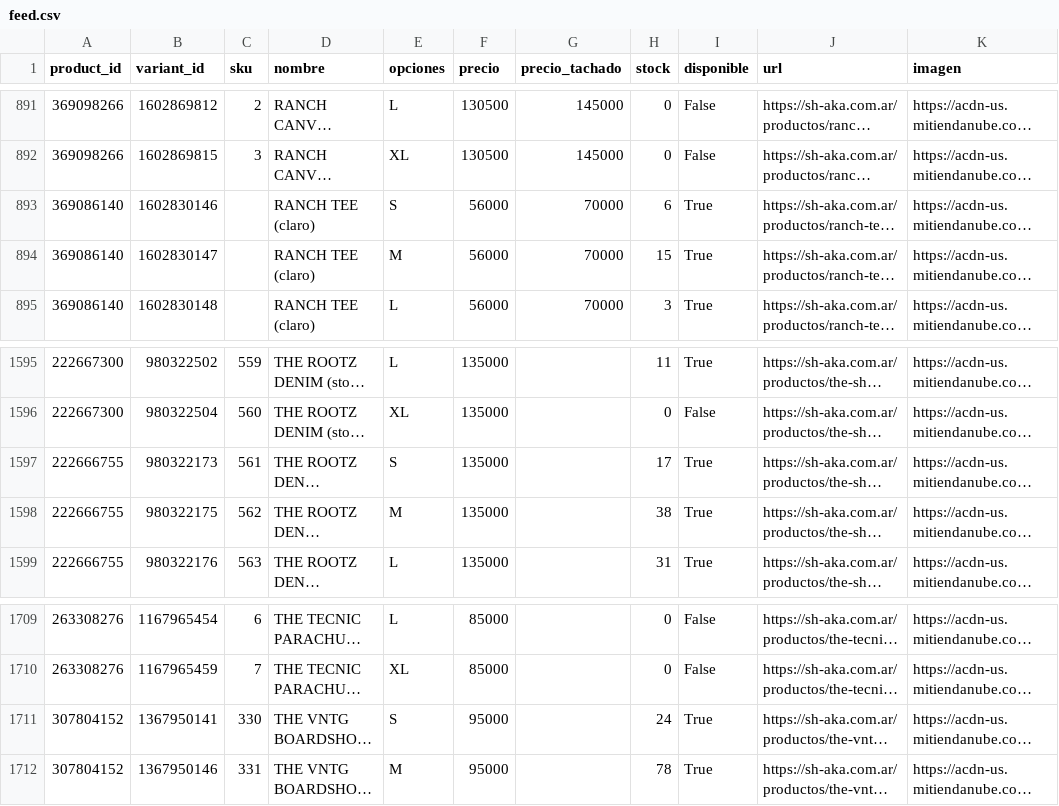
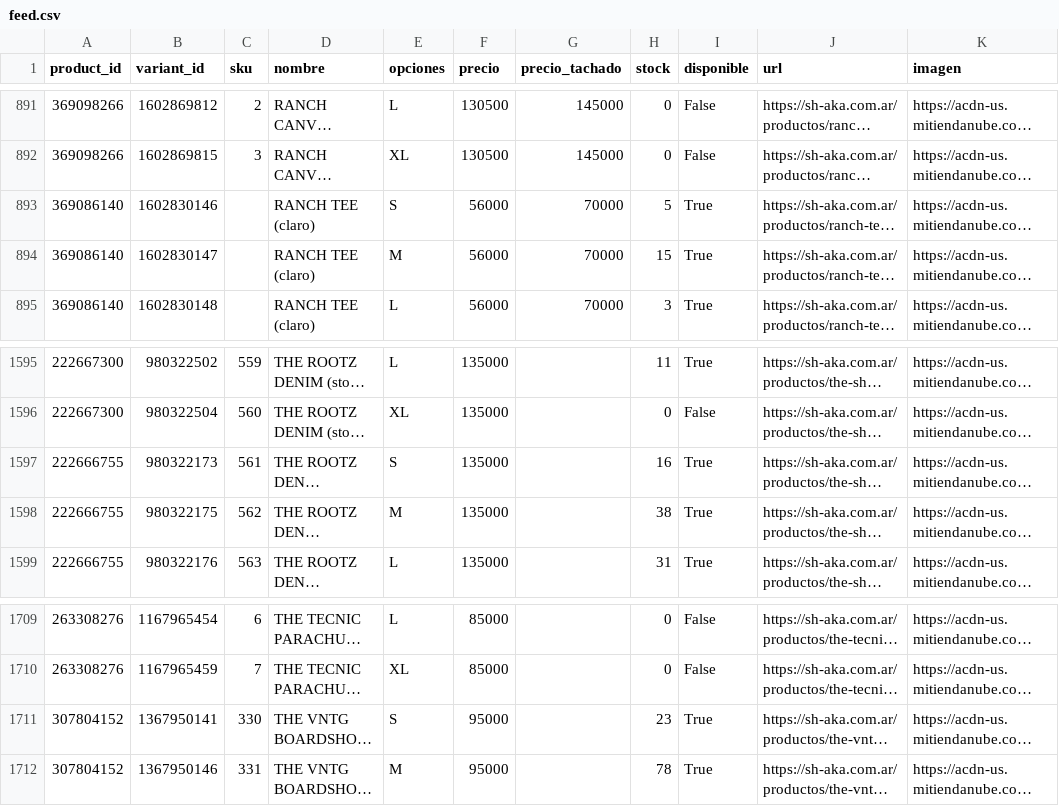
Before and after one commit to matiasugarte-oss/Shaka-Feed, a CSV file: feed.csv, drawn as a sheet; only a part is shown, gaps mark what is left out; long unchanged cells end in …; the diff names each change by its address in the sheet, - before the commit and + after, or states it on an @@ line.

Commit message:
feed: 2026-11-20 16:53

```diff
--- a/feed.csv
+++ b/feed.csv
-H893 (stock): 6
+H893 (stock): 5
-H1597 (stock): 17
+H1597 (stock): 16
-H1711 (stock): 24
+H1711 (stock): 23
```
Also changed, not shown: 1 other file.
